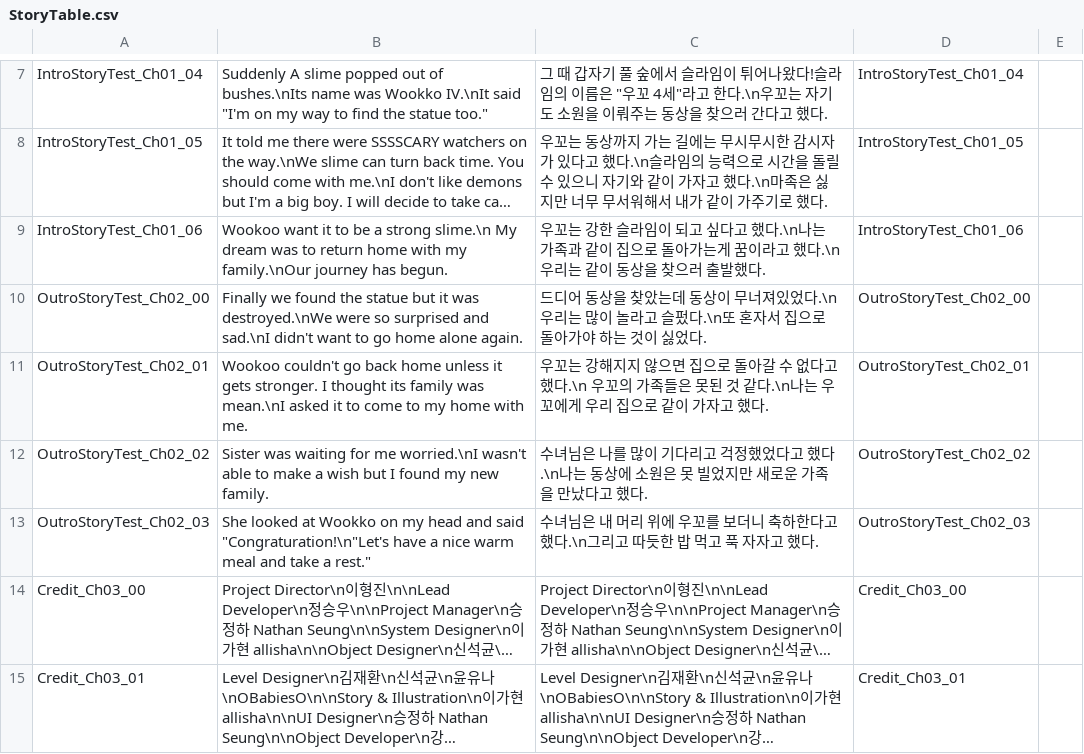
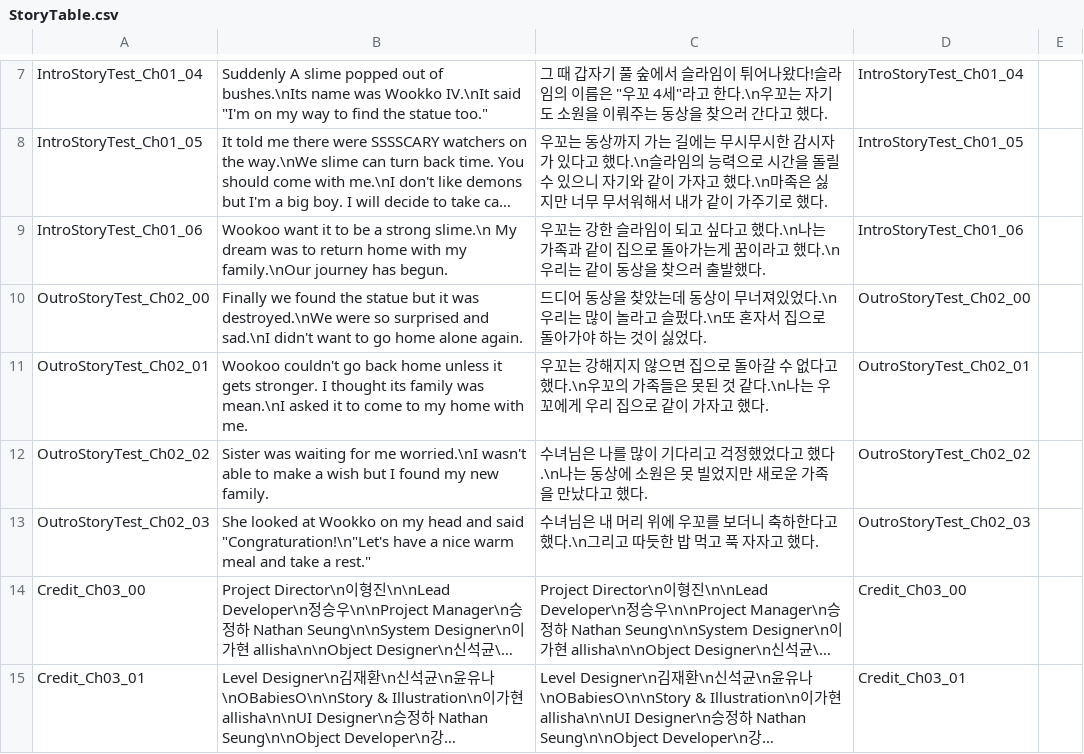
Before and after one commit to Kyungil-smart/08-firstcollabproject-byeover-prog, a CSV file: 9TeamHB/Assets/_Game/Resources/StoryTable.csv, drawn as a sheet; only a part is shown, gaps mark what is left out; long unchanged cells end in ….

```diff
--- a/9TeamHB/Assets/_Game/Resources/StoryTable.csv
+++ b/9TeamHB/Assets/_Game/Resources/StoryTable.csv
@@ -10,3 +10,3 @@ IntroStoryTest_Ch01_06,Wookoo want it to be a strong slime.\n My dream was to re
 OutroStoryTest_Ch02_00,Finally we found the statue but it was destroyed.\nWe were so surprised and sad.\nI didn't want to go home alone again.,드디어 동상을 찾았는데 동상이 무너져있었다.\n 우리는 많이 놀라고 슬펐다.\n또 혼자서 집으로 돌아가야 하는 것이 싫었다.,OutroStoryTest_Ch02_00,
-OutroStoryTest_Ch02_01,Wookoo couldn't go back home unless it gets stronger. I thought its family was mean.\nI asked it to come to my home with me.,우꼬는 강해지지 않으면 집으로 돌아갈 수 없다고 했다.\n 우꼬의 가족들은 못된 것 같다.\n나는 우꼬에게 우리 집으로 같이 가자고 했다.,OutroStoryTest_Ch02_01,
+OutroStoryTest_Ch02_01,Wookoo couldn't go back home unless it gets stronger. I thought its family was mean.\nI asked it to come to my home with me.,우꼬는 강해지지 않으면 집으로 돌아갈 수 없다고 했다.\n우꼬의 가족들은 못된 것 같다.\n나는 우꼬에게 우리 집으로 같이 가자고 했다.,OutroStoryTest_Ch02_01,
 OutroStoryTest_Ch02_02,Sister was waiting for me worried.\nI wasn't able to make a wish but I found my new family.,수녀님은 나를 많이 기다리고 걱정했었다고 했다.\n나는 동상에 소원은 못 빌었지만 새로운 가족을 만났다고 했다.,OutroStoryTest_Ch02_02,
```
Also changed, not shown: 9TeamHB/Assets/_Game/Resources/LocalizationTable.csv, 5 other files.
